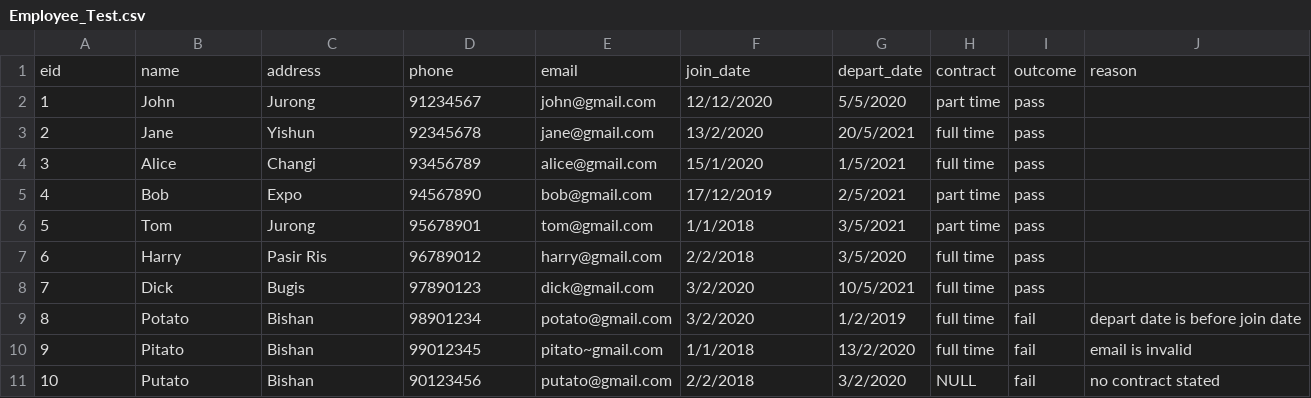
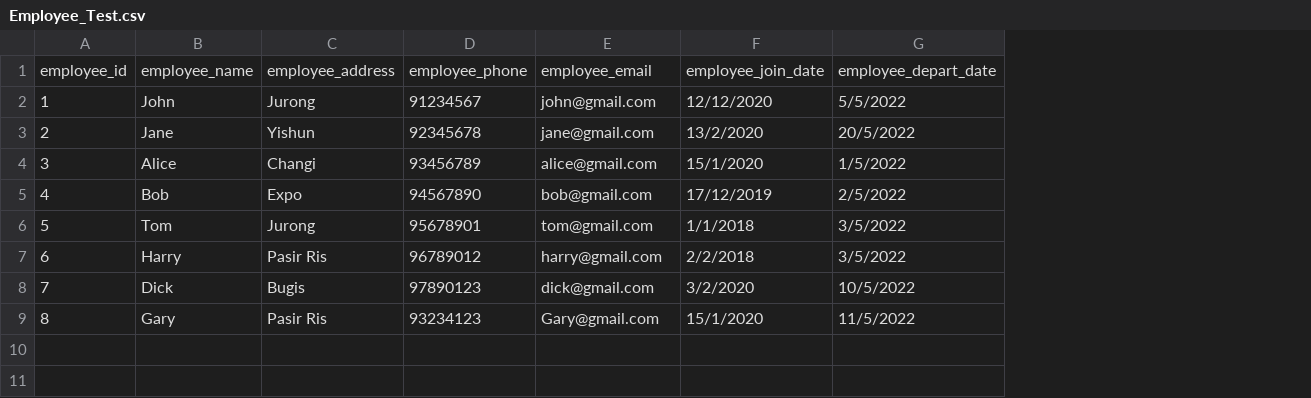
Before and after one commit to Jh123x/cs2102-project, a CSV file: SQL/test data/schema test/Employee_Test.csv, drawn as a sheet; removed rows and columns are numbered as before the commit, all else as after; the diff names each change by its address in the sheet, - before the commit and + after, or states it on an @@ line.

```diff
--- a/SQL/test data/schema test/Employee_Test.csv
+++ b/SQL/test data/schema test/Employee_Test.csv
-column G, rows 2-8: 5/5/2020 | 20/5/2021 | 1/5/2021 | 2/5/2021 | 3/5/2021 | 3/5/2020 | 10/5/2021
-column H, rows 2-8: part time | full time | full time | part time | part time | full time | full time
-column I, rows 2-8: all pass
-column J, empty
+column G, rows 2-8: 5/5/2022 | 20/5/2022 | 1/5/2022 | 2/5/2022 | 3/5/2022 | 3/5/2022 | 10/5/2022
-row 1: eid | name | address | phone | email | join_date | depart_date | contract | outcome | reason
+row 1: employee_id | employee_name | employee_address | employee_phone | employee_email | employee_join_date | employee_depart_date
-row 9: 8 | Potato | Bishan | 98901234 | potato@gmail.com | 3/2/2020 | 1/2/2019 | full time | fail | depart date is before join date
-row 10: 9 | Pitato | Bishan | 99012345 | pitato~gmail.com | 1/1/2018 | 13/2/2020 | full time | fail | email is invalid
-row 11: 10 | Putato | Bishan | 90123456 | putato@gmail.com | 2/2/2018 | 3/2/2020 | NULL | fail | no contract stated
+row 9: 8 | Gary | Pasir Ris | 93234123 | Gary@gmail.com | 15/1/2020 | 11/5/2022
```
Also changed, not shown: SQL/test data/schema test/Course_Offering_Test.csv, SQL/test data/schema test/Course_Test.csv, 20 other files.
